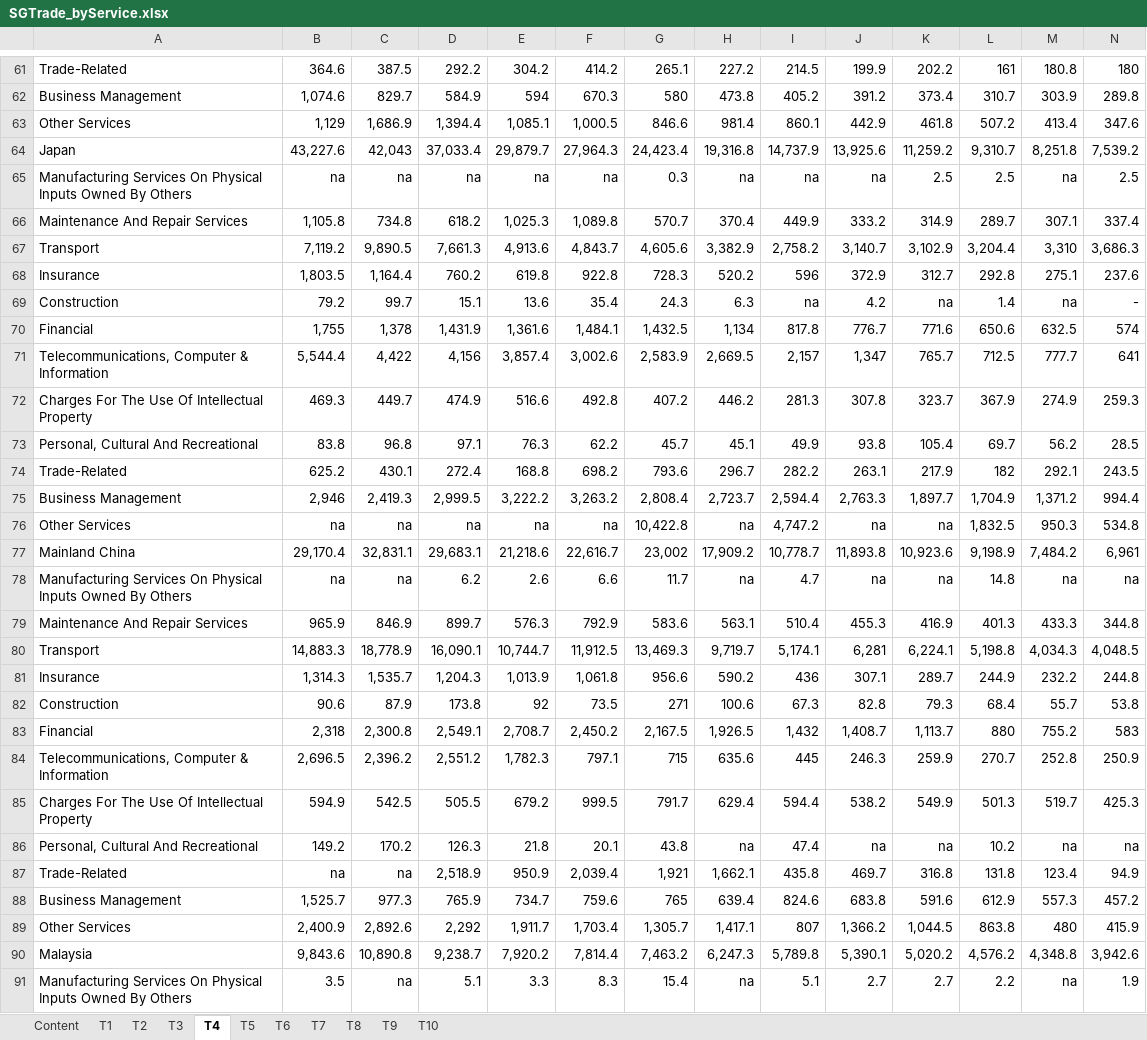
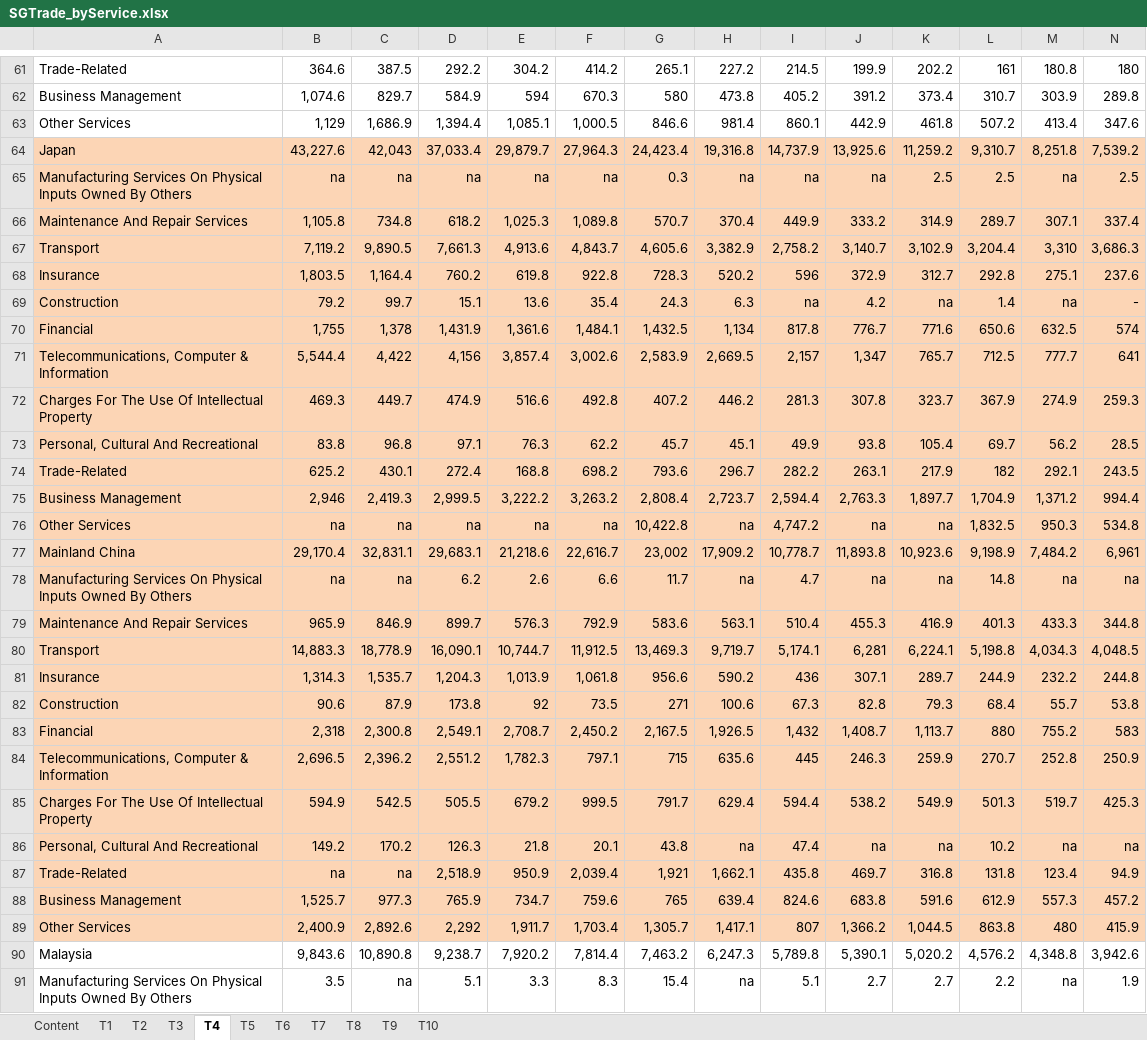
Before and after one commit to johsuanh/ISSS608-VAA, an Excel workbook: Take-home_Ex/Take-Home_Ex2/data/SGTrade_byService.xlsx, sheet T4, drawn as a sheet; only a part is shown, gaps mark what is left out; values as stored, in another font and other column widths than the file's, no borders; charts and pictures not drawn; the diff covers the shown part only; the diff names each change by its address in the sheet, - before the commit and + after, or states it on an @@ line.

Commit message:
Take-Home Ex2 Updates

```diff
--- a/Take-home_Ex/Take-Home_Ex2/data/SGTrade_byService.xlsx (sheet T4)
+++ b/Take-home_Ex/Take-Home_Ex2/data/SGTrade_byService.xlsx (sheet T4)
-A64:N89 fill: none
+A64:N89 fill: #FCD5B5
```
Also changed, not shown: cell formats elsewhere in this sheet, sheet T3, sheet T5, sheet T10, charts or pictures, 50 other files.
